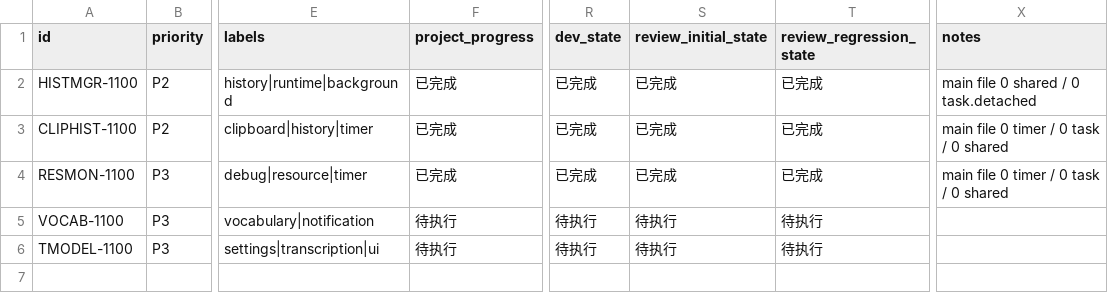
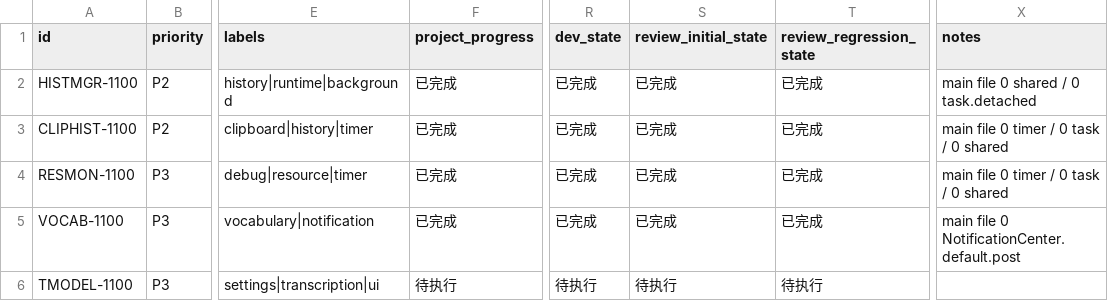
Before and after one commit to callmerio/spokeanywhere, a CSV file: spoke/issues/2026-03-29_23-50-00-residual-optimization-round-11.csv, drawn as a sheet; only a part is shown, gaps mark what is left out; the diff names each change by its address in the sheet, - before the commit and + after, or states it on an @@ line.

Commit message:
refactor: isolate vocabulary service notifications

```diff
--- a/spoke/issues/2026-03-29_23-50-00-residual-optimization-round-11.csv
+++ b/spoke/issues/2026-03-29_23-50-00-residual-optimization-round-11.csv
-F5 (project_progress): 待执行
+F5 (project_progress): 已完成
-R5 (dev_state): 待执行
+R5 (dev_state): 已完成
-S5 (review_initial_state): 待执行
+S5 (review_initial_state): 已完成
-T5 (review_regression_state): 待执行
+T5 (review_regression_state): 已完成
-X5 (notes): (empty)
+X5 (notes): main file 0 NotificationCenter.default.post
```
Also changed, not shown: 2 other files.
